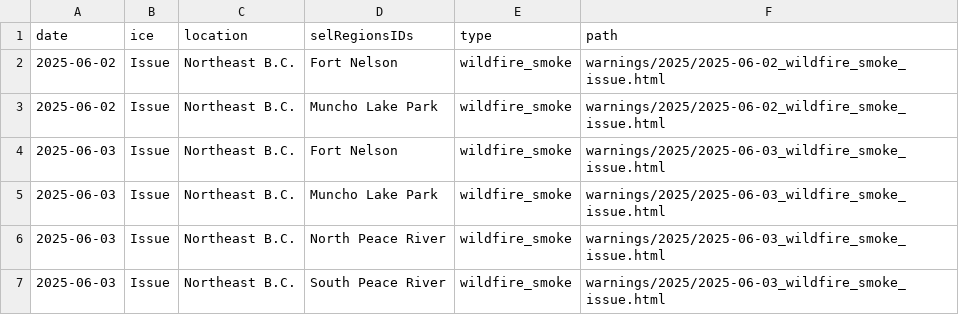
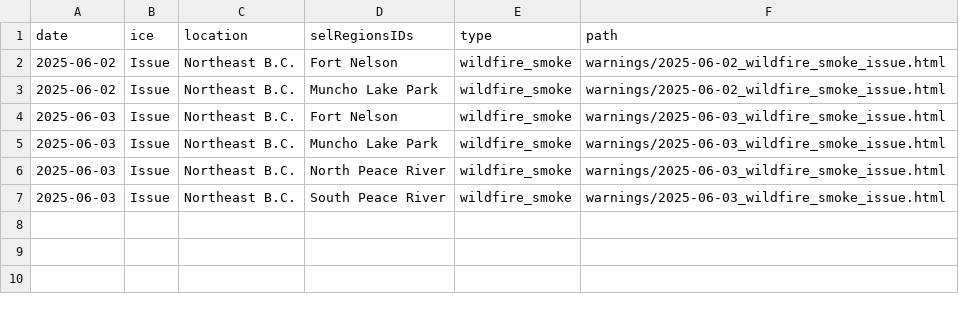
Before and after one commit to dawnbcgov/example-quarto-stats, a CSV file: frontend/2025-regions.csv, drawn as a sheet.

Commit message:
update data in csv

```diff
--- a/frontend/2025-regions.csv
+++ b/frontend/2025-regions.csv
@@ -1,7 +1,7 @@
 date,ice,location,selRegionsIDs,type,path
-2025-06-02,Issue,"Northeast B.C.","Fort Nelson",wildfire_smoke,"warnings/2025/2025-06-02_wildfire_smoke_issue.html"
-2025-06-02,Issue,"Northeast B.C.","Muncho Lake Park",wildfire_smoke,"warnings/2025/2025-06-02_wildfire_smoke_issue.html"
-2025-06-03,Issue,"Northeast B.C.","Fort Nelson",wildfire_smoke,"warnings/2025/2025-06-03_wildfire_smoke_issue.html"
-2025-06-03,Issue,"Northeast B.C.","Muncho Lake Park",wildfire_smoke,"warnings/2025/2025-06-03_wildfire_smoke_issue.html"
-2025-06-03,Issue,"Northeast B.C.","North Peace River",wildfire_smoke,"warnings/2025/2025-06-03_wildfire_smoke_issue.html"
-2025-06-03,Issue,"Northeast B.C.","South Peace River",wildfire_smoke,"warnings/2025/2025-06-03_wildfire_smoke_issue.html"
+2025-06-02,Issue,"Northeast B.C.","Fort Nelson",wildfire_smoke,"warnings/2025-06-02_wildfire_smoke_issue.html"
+2025-06-02,Issue,"Northeast B.C.","Muncho Lake Park",wildfire_smoke,"warnings/2025-06-02_wildfire_smoke_issue.html"
+2025-06-03,Issue,"Northeast B.C.","Fort Nelson",wildfire_smoke,"warnings/2025-06-03_wildfire_smoke_issue.html"
+2025-06-03,Issue,"Northeast B.C.","Muncho Lake Park",wildfire_smoke,"warnings/2025-06-03_wildfire_smoke_issue.html"
+2025-06-03,Issue,"Northeast B.C.","North Peace River",wildfire_smoke,"warnings/2025-06-03_wildfire_smoke_issue.html"
+2025-06-03,Issue,"Northeast B.C.","South Peace River",wildfire_smoke,"warnings/2025-06-03_wildfire_smoke_issue.html"
```
Also changed, not shown: frontend/2025-warnings.csv.
